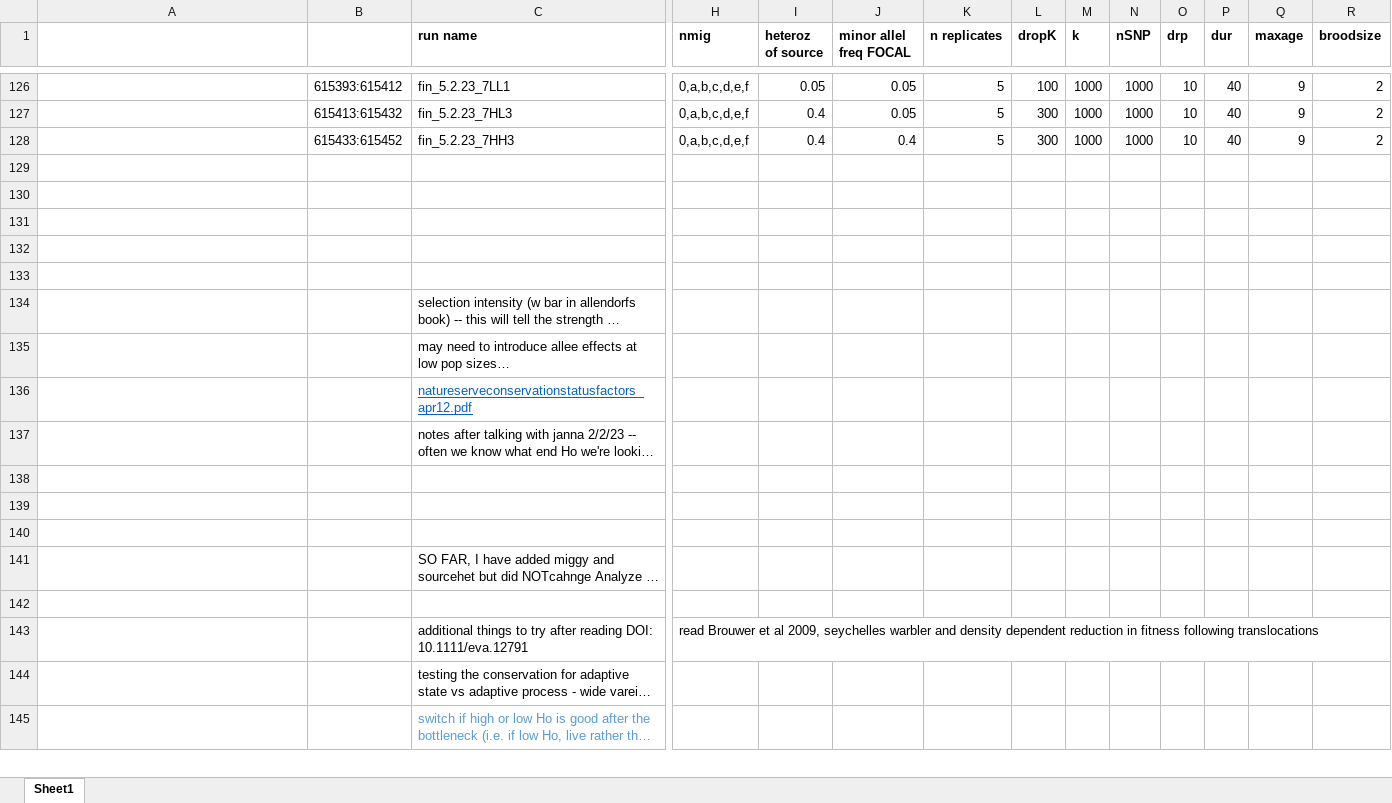
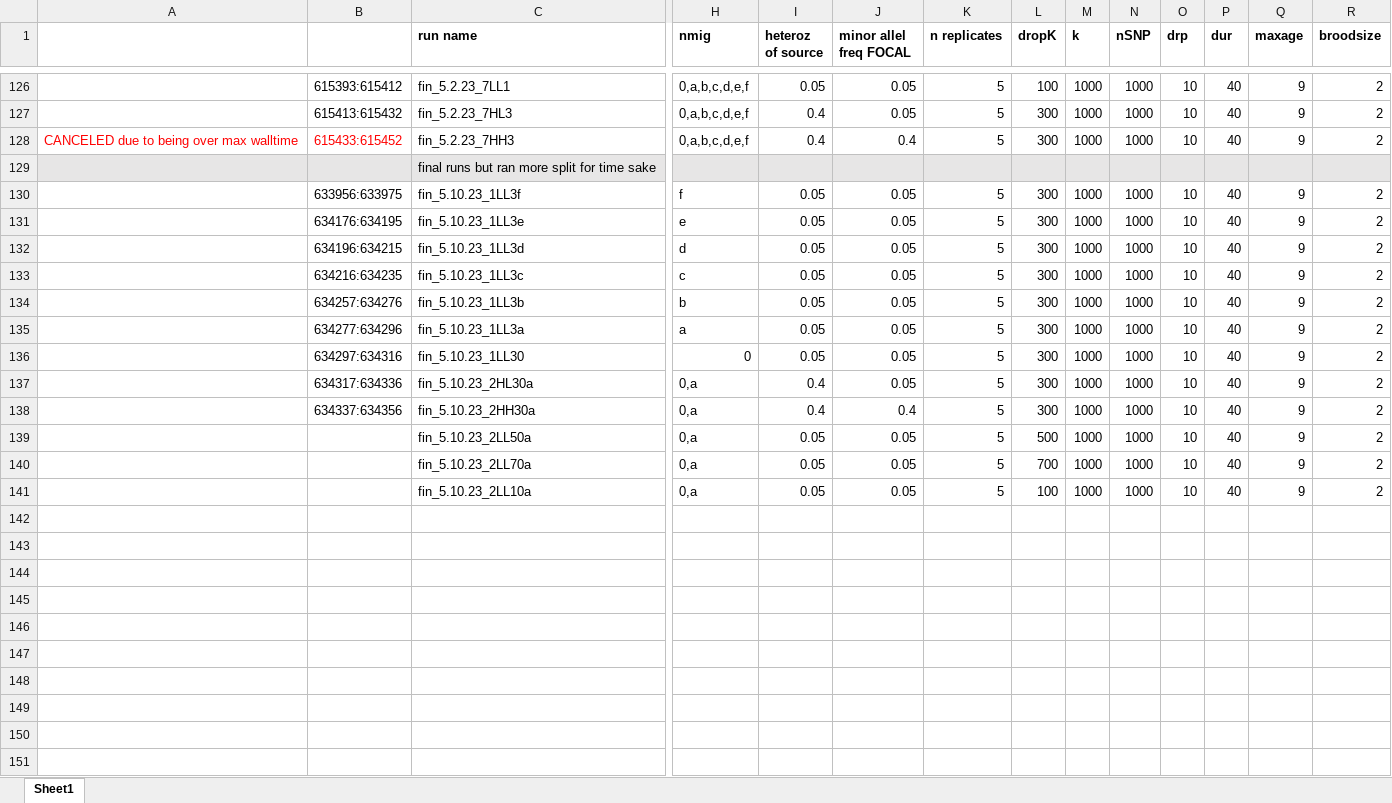
Before and after one commit to ginalamka/ComplexModel_ABM, an Excel workbook: Archive/ABM Runs.xlsx, sheet Sheet1, drawn as a sheet; only a part is shown, gaps mark what is left out; the shorter side is filled out with more unchanged rows; long unchanged cells end in …; values as stored, in another font and other column widths than the file's, no borders; rows hold the shown columns only; the diff names each change by its address in the sheet, - before the commit and + after, or states it on an @@ line.

```diff
--- a/Archive/ABM Runs.xlsx (sheet Sheet1)
+++ b/Archive/ABM Runs.xlsx (sheet Sheet1)
-A128: (empty)
+A128: CANCELED due to being over max walltime
-B128 text colour: black
+B128 text colour: #FF0000
+row 129:  |  | final runs but ran more split for time sake
+row 130:  | 633956:633975 | fin_5.10.23_1LL3f | f | 0.05 | 0.05 | 5 | 300 | 1000 | 1000 | 10 | 40 | 9 | 2
+row 131:  | 634176:634195 | fin_5.10.23_1LL3e | e | 0.05 | 0.05 | 5 | 300 | 1000 | 1000 | 10 | 40 | 9 | 2
+row 132:  | 634196:634215 | fin_5.10.23_1LL3d | d | 0.05 | 0.05 | 5 | 300 | 1000 | 1000 | 10 | 40 | 9 | 2
+row 133:  | 634216:634235 | fin_5.10.23_1LL3c | c | 0.05 | 0.05 | 5 | 300 | 1000 | 1000 | 10 | 40 | 9 | 2
+row 134:  | 634257:634276 | fin_5.10.23_1LL3b | b | 0.05 | 0.05 | 5 | 300 | 1000 | 1000 | 10 | 40 | 9 | 2
+row 135:  | 634277:634296 | fin_5.10.23_1LL3a | a | 0.05 | 0.05 | 5 | 300 | 1000 | 1000 | 10 | 40 | 9 | 2
+row 136:  | 634297:634316 | fin_5.10.23_1LL30 | 0 | 0.05 | 0.05 | 5 | 300 | 1000 | 1000 | 10 | 40 | 9 | 2
+row 137:  | 634317:634336 | fin_5.10.23_2HL30a | 0,a | 0.4 | 0.05 | 5 | 300 | 1000 | 1000 | 10 | 40 | 9 | 2
+row 138:  | 634337:634356 | fin_5.10.23_2HH30a | 0,a | 0.4 | 0.4 | 5 | 300 | 1000 | 1000 | 10 | 40 | 9 | 2
+row 139:  |  | fin_5.10.23_2LL50a | 0,a | 0.05 | 0.05 | 5 | 500 | 1000 | 1000 | 10 | 40 | 9 | 2
+row 140:  |  | fin_5.10.23_2LL70a | 0,a | 0.05 | 0.05 | 5 | 700 | 1000 | 1000 | 10 | 40 | 9 | 2
+row 141:  |  | fin_5.10.23_2LL10a | 0,a | 0.05 | 0.05 | 5 | 100 | 1000 | 1000 | 10 | 40 | 9 | 2
+row 142: (empty)
+row 143: (empty)
+row 144: (empty)
+row 145: (empty)
+row 146: (empty)
+row 147: (empty)
+row 148: (empty)
+row 149: (empty)
```
Also changed, not shown: 4 other files.
